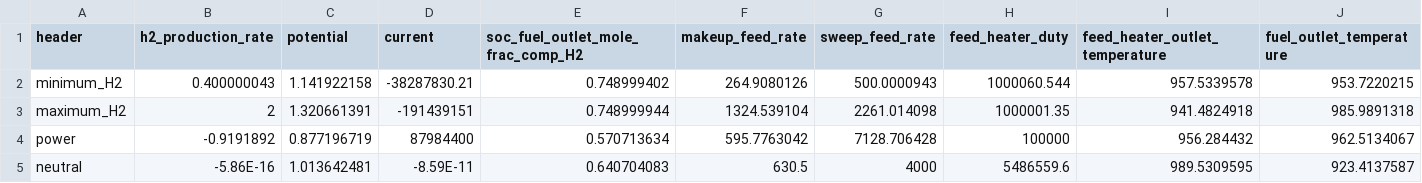
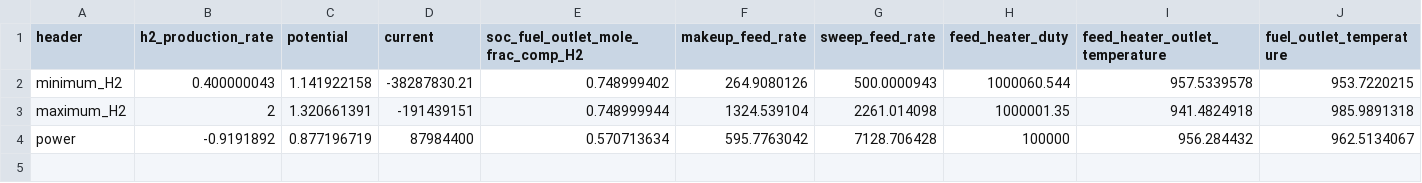
Before and after one commit to IDAES/examples, a CSV file: idaes_examples/notebooks/docs/power_gen/solid_oxide_cell/soec_flowsheet_operating_conditions.csv, drawn as a sheet; only a part is shown; rows hold the shown columns only; the diff names each change by its address in the sheet, - before the commit and + after, or states it on an @@ line.

```diff
--- a/idaes_examples/notebooks/docs/power_gen/solid_oxide_cell/soec_flowsheet_operating_conditions.csv
+++ b/idaes_examples/notebooks/docs/power_gen/solid_oxide_cell/soec_flowsheet_operating_conditions.csv
-row 5: neutral | -5.86E-16 | 1.013642481 | -8.59E-11 | 0.640704083 | 630.5 | 4000 | 5486559.6 | 989.5309595 | 923.4137587
```
Also changed, not shown: 4 other files.
